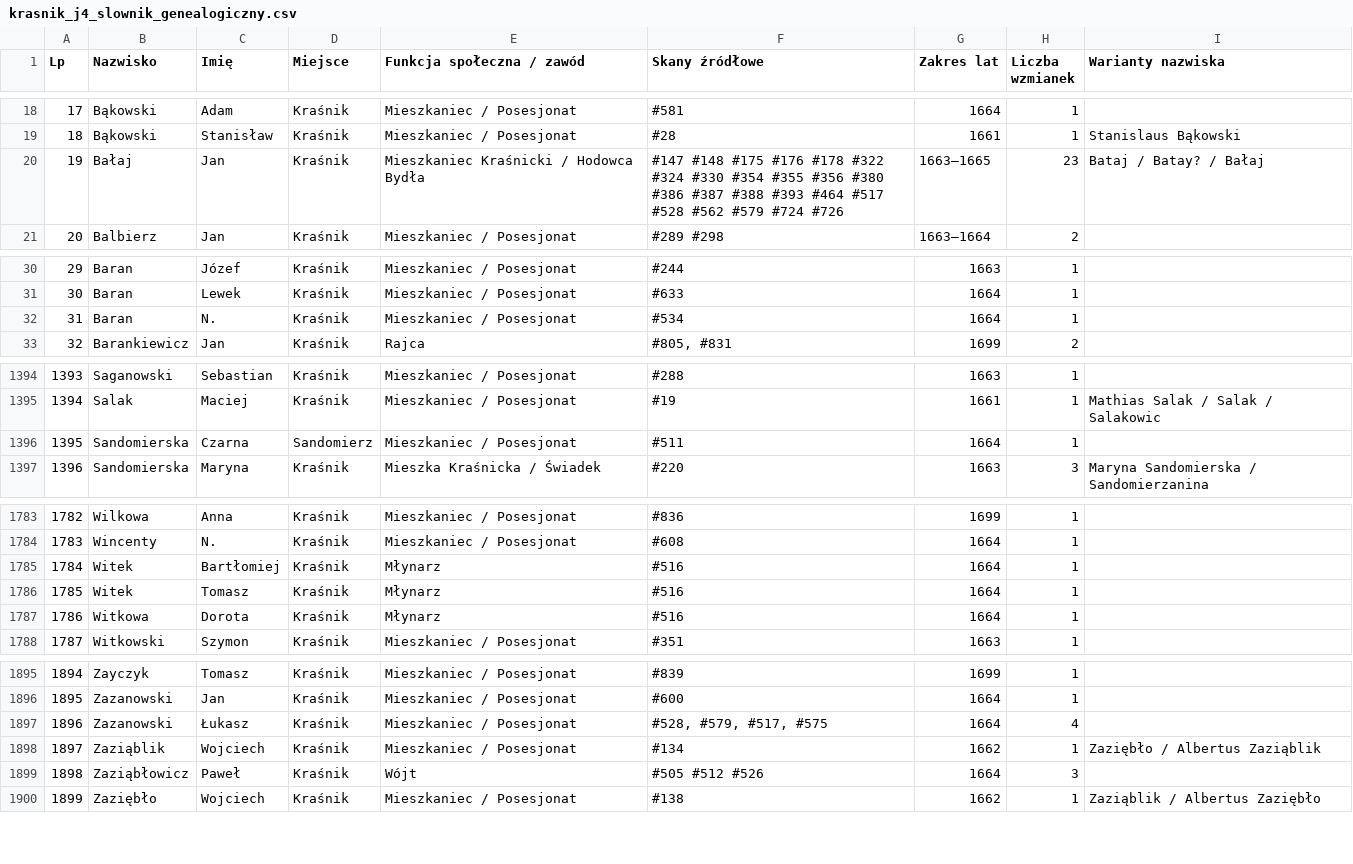
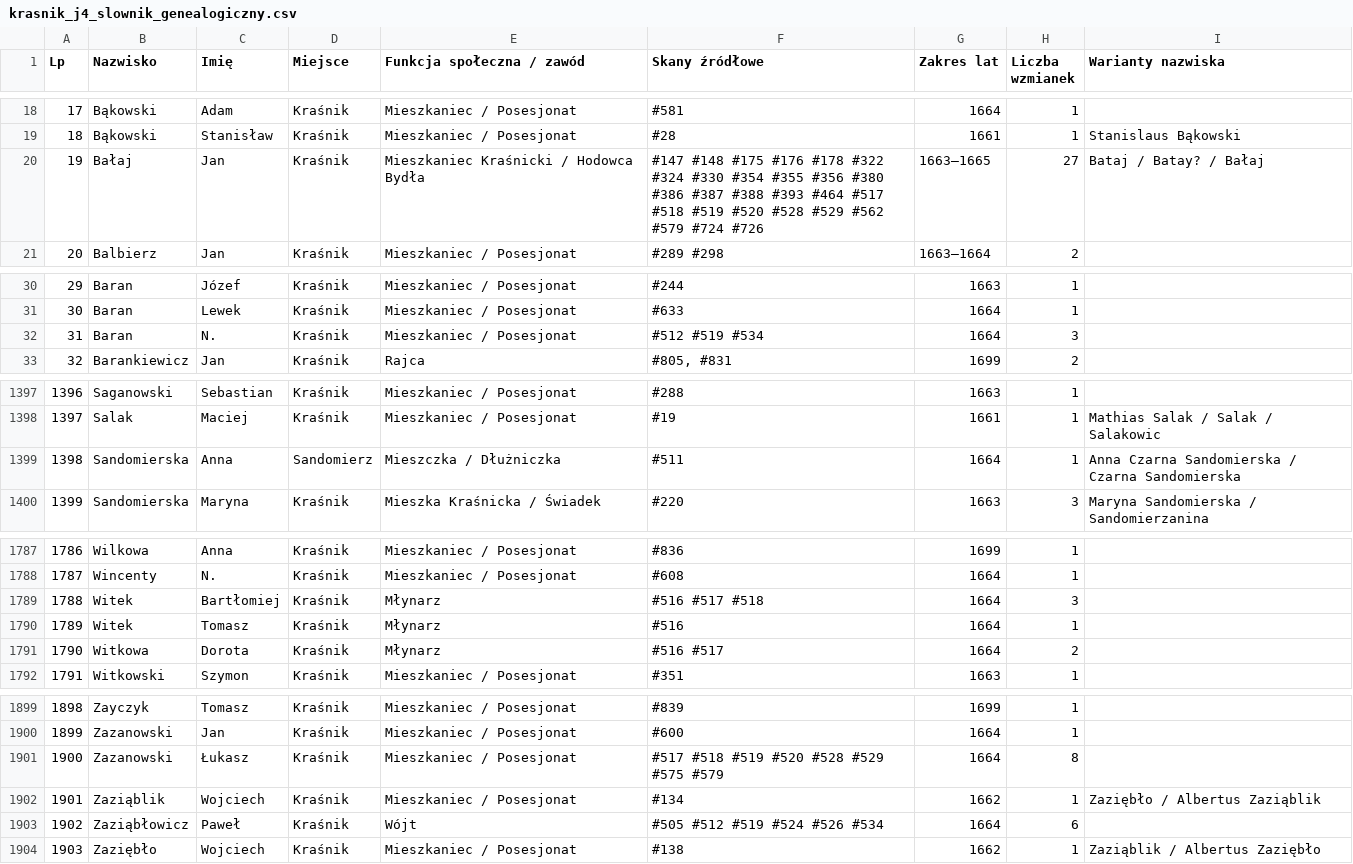
Before and after one commit to Uriel9191/Gen, a CSV file: krasnik_j4_slownik_genealogiczny.csv, drawn as a sheet; only a part is shown, gaps mark what is left out; addresses are those after the commit; the diff covers the shown part only; the diff names each change by its address in the sheet, - before the commit and + after, or states it on an @@ line.

Commit message:
feat(j4): wdrożenie Partii 18 (skany 511-540) – pełne transkrypcje, Karty 73-76, Rozdział 25 i Wariant 2

```diff
--- a/krasnik_j4_slownik_genealogiczny.csv
+++ b/krasnik_j4_slownik_genealogiczny.csv
-F20 (Skany źródłowe): …#464 #517 #528 #562 #579…
+F20 (Skany źródłowe): …#464 #517 #518 #519 #520 #528 #529 #562 #579…
-H20 (Liczba wzmianek): 23
+H20 (Liczba wzmianek): 27
-F32 (Skany źródłowe): #534
+F32 (Skany źródłowe): #512 #519 #534
-H32 (Liczba wzmianek): 1
+H32 (Liczba wzmianek): 3
@@ column A (Lp) renumbered from row 473 down @@
-C1399 (Imię): Czarna
+C1399 (Imię): Anna
-E1399 (Funkcja społeczna / zawód): Mieszkaniec / Posesjonat
+E1399 (Funkcja społeczna / zawód): Mieszczka / Dłużniczka
-I1399 (Warianty nazwiska): (empty)
+I1399 (Warianty nazwiska): Anna Czarna Sandomierska / Czarna Sandomierska
-F1789 (Skany źródłowe): #516
+F1789 (Skany źródłowe): #516 #517 #518
-H1789 (Liczba wzmianek): 1
+H1789 (Liczba wzmianek): 3
-F1791 (Skany źródłowe): #516
+F1791 (Skany źródłowe): #516 #517
-H1791 (Liczba wzmianek): 1
+H1791 (Liczba wzmianek): 2
-F1901 (Skany źródłowe): #528, #579, #517, #575
+F1901 (Skany źródłowe): #517 #518 #519 #520 #528 #529 #575 #579
-H1901 (Liczba wzmianek): 4
+H1901 (Liczba wzmianek): 8
-F1903 (Skany źródłowe): #505 #512 #526
+F1903 (Skany źródłowe): #505 #512 #519 #524 #526 #534
-H1903 (Liczba wzmianek): 3
+H1903 (Liczba wzmianek): 6
```
Also changed, not shown: 4 added rows and 75 edited cells elsewhere in this file, 1 other file.
